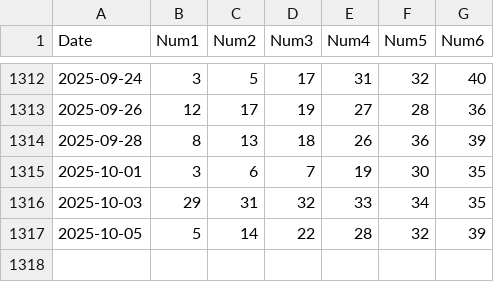
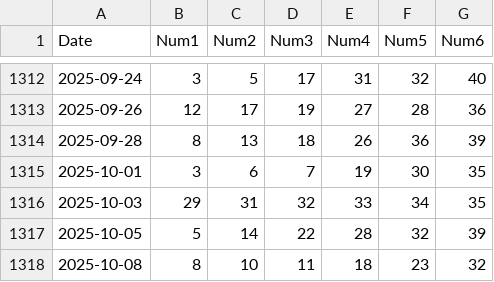
Before and after one commit to longzenn/vietlott645-data, a CSV file: static/mega645.csv, drawn as a sheet; only a part is shown, gaps mark what is left out.

```diff
--- a/static/mega645.csv
+++ b/static/mega645.csv
@@ -1317 +1317,2 @@ Date,Num1,Num2,Num3,Num4,Num5,Num6
 2025-10-05,5,14,22,28,32,39
+2025-10-08,8,10,11,18,23,32
```
